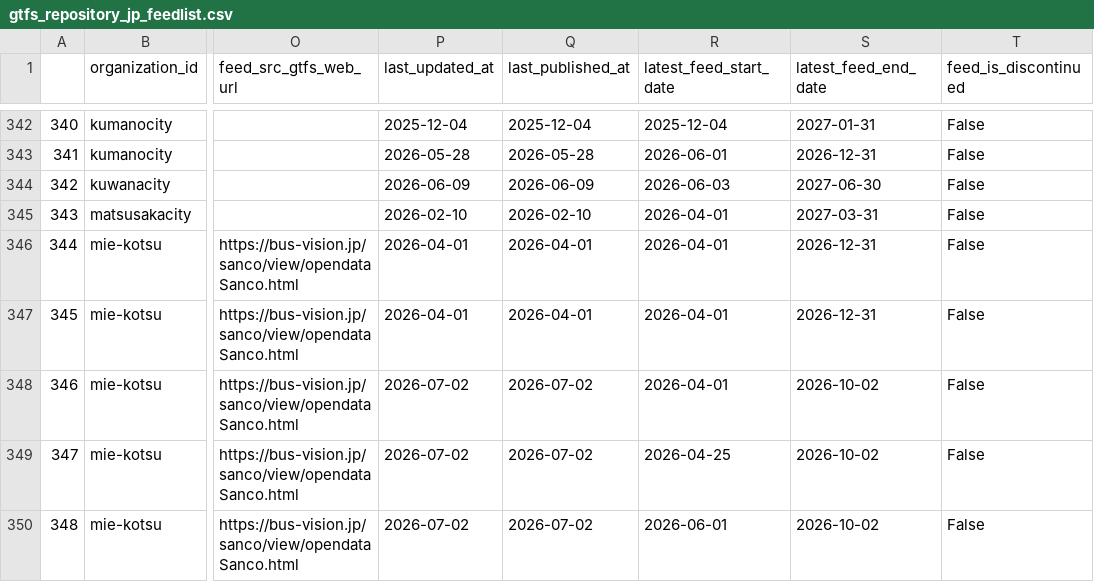
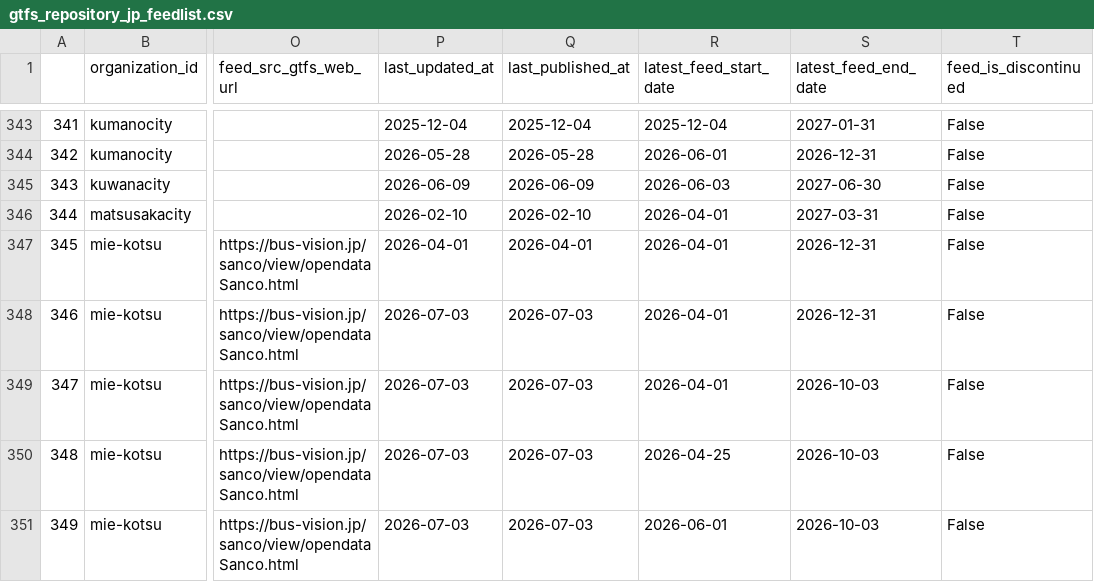
Before and after one commit to tshimada291/gtfs_repository_jp_feedcheck, a CSV file: gtfs_repository_jp_feedlist.csv, drawn as a sheet; only a part is shown, gaps mark what is left out; addresses are those after the commit; the diff covers the shown part only; the diff names each change by its address in the sheet, - before the commit and + after, or states it on an @@ line.

```diff
--- a/gtfs_repository_jp_feedlist.csv
+++ b/gtfs_repository_jp_feedlist.csv
@@ column A renumbered from row 260 down @@
-P348 (last_updated_at): 2026-04-01
+P348 (last_updated_at): 2026-07-03
-Q348 (last_published_at): 2026-04-01
+Q348 (last_published_at): 2026-07-03
-P349:P351 (last_updated_at): 2026-07-02
+P349:P351 (last_updated_at): 2026-07-03
-Q349:Q351 (last_published_at): 2026-07-02
+Q349:Q351 (last_published_at): 2026-07-03
-S349:S351 (latest_feed_end_date): 2026-10-02
+S349:S351 (latest_feed_end_date): 2026-10-03
```
Also changed, not shown: 1 added row and 25 edited cells elsewhere in this file, 1 other file.
